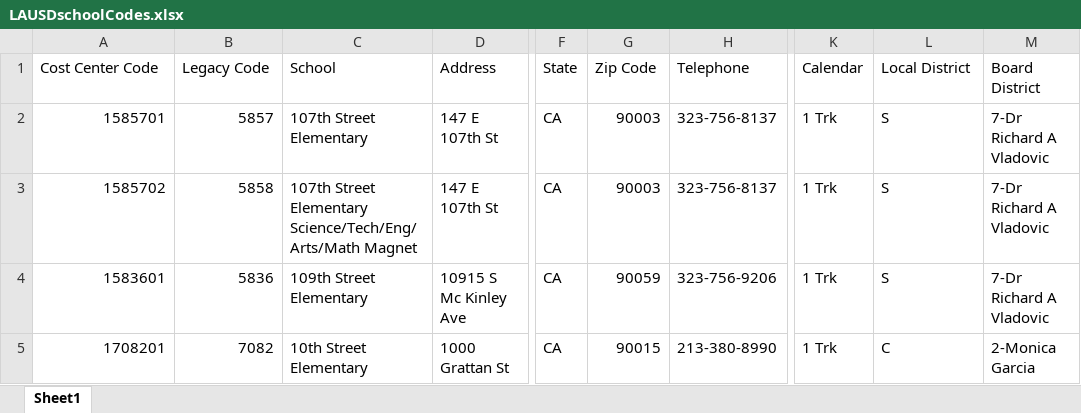
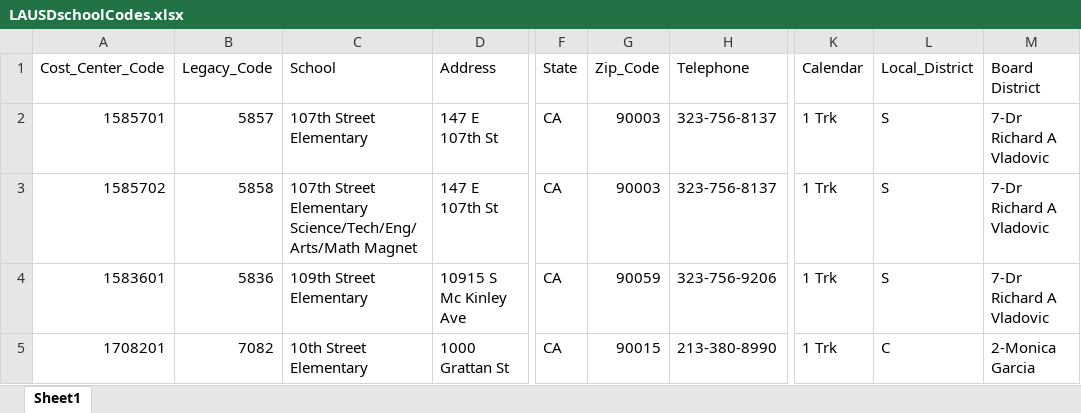
Before and after one commit to eSerrano24/LAUSDWebApp, an Excel workbook: LAUSDschoolCodes.xlsx, sheet Sheet1, drawn as a sheet; only a part is shown, gaps mark what is left out; values as stored, in another font and other column widths than the file's, no borders; the diff names each change by its address in the sheet, - before the commit and + after, or states it on an @@ line.

Commit message:
changed names of values in excel sheet

```diff
--- a/LAUSDschoolCodes.xlsx (sheet Sheet1)
+++ b/LAUSDschoolCodes.xlsx (sheet Sheet1)
-A1: Cost Center Code
+A1: Cost_Center_Code
-B1: Legacy Code
+B1: Legacy_Code
-G1: Zip Code
+G1: Zip_Code
-L1: Local District
+L1: Local_District
```
